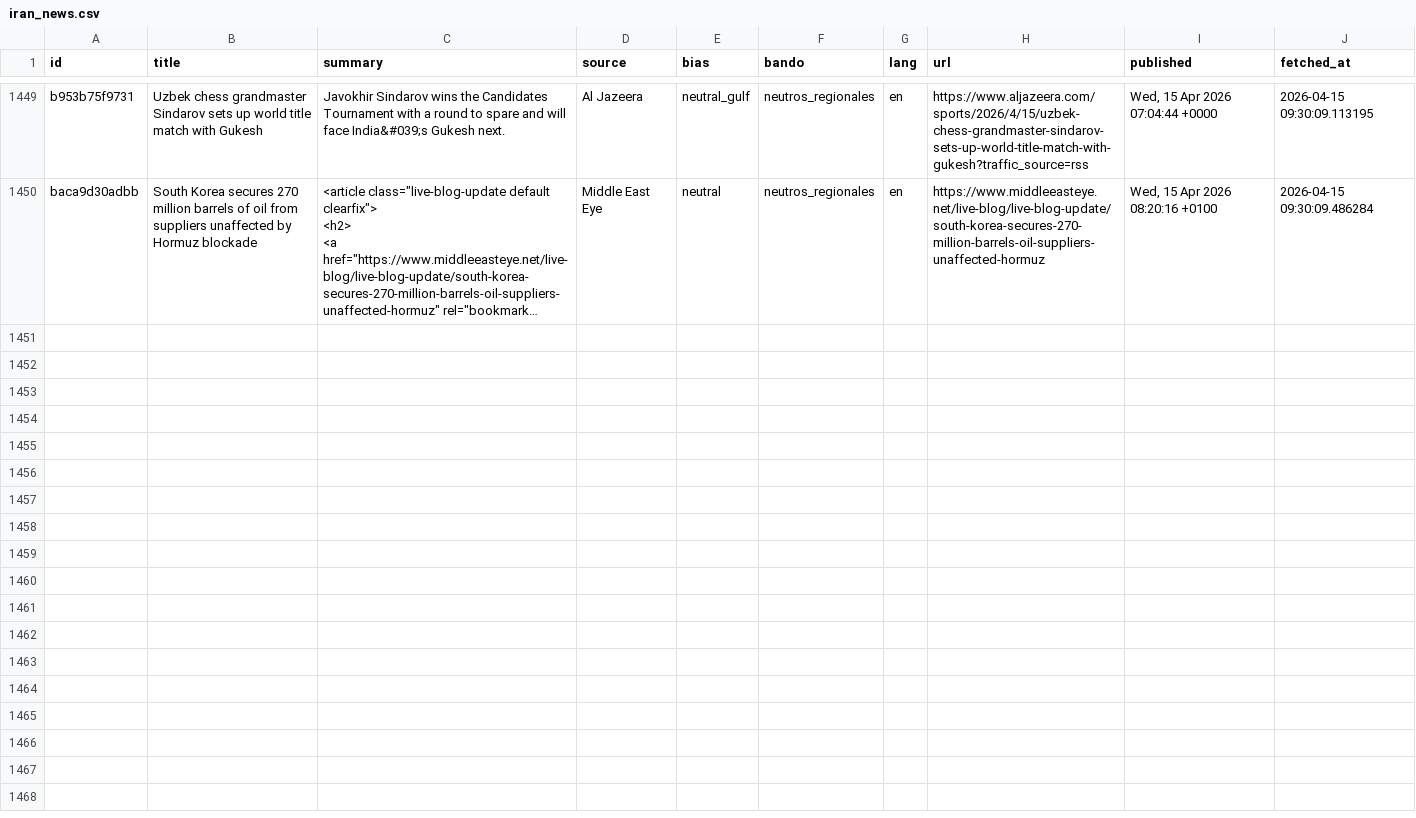
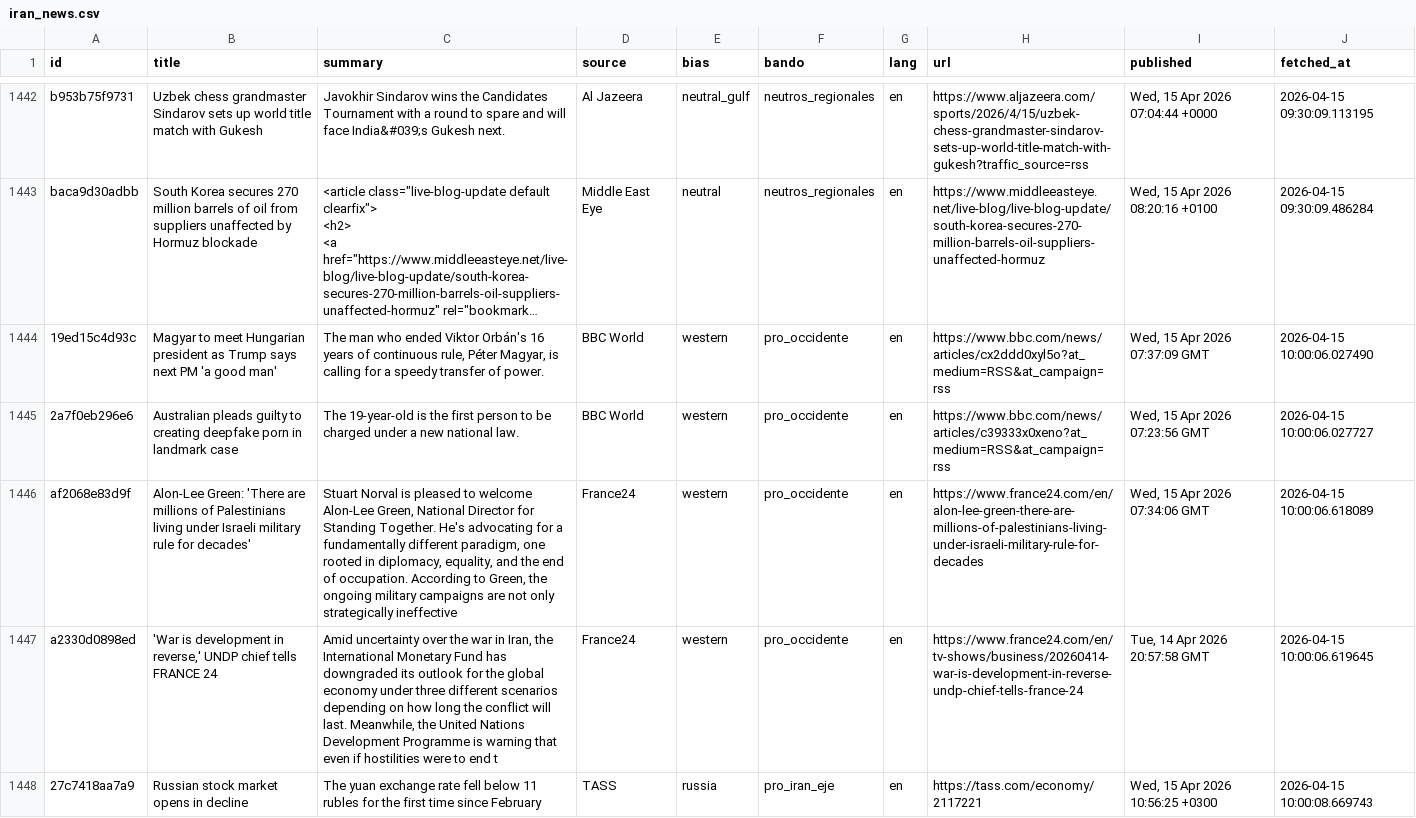
Before and after one commit to mcasrom/iran-osint-monitor, a CSV file: data/processed/iran_news.csv, drawn as a sheet; only a part is shown, gaps mark what is left out; long unchanged cells end in …; the diff covers the shown part only; the diff names each change by its address in the sheet, - before the commit and + after, or states it on an @@ line.

```diff
--- a/data/processed/iran_news.csv
+++ b/data/processed/iran_news.csv
+row 1444: 19ed15c4d93c | Magyar to meet Hungarian president as Trump says next PM 'a good man' | The man who ended Viktor Orbán's 16 years of continuous rule, Péter Magyar, is calling for a speedy transfer of power. | BBC World | western | pro_occidente | en | https://www.bbc.com/news/articles/cx2ddd0xyl5o?at_medium=RSS&at_campaign=rss | Wed, 15 Apr 2026 07:37:09 GMT | 2026-04-15 10:00:06.027490
+row 1445: 2a7f0eb296e6 | Australian pleads guilty to creating deepfake porn in landmark case | The 19-year-old is the first person to be charged under a new national law. | BBC World | western | pro_occidente | en | https://www.bbc.com/news/articles/c39333x0xeno?at_medium=RSS&at_campaign=rss | Wed, 15 Apr 2026 07:23:56 GMT | 2026-04-15 10:00:06.027727
+row 1446: af2068e83d9f | Alon-Lee Green: 'There are millions of Palestinians living under Israeli military rule for decades' | Stuart Norval is pleased to welcome Alon-Lee Green, National Director for Standing Together. He's advocating for a fundamentally different paradigm, one rooted in diplomacy, equality, and the end of occupation. According to Green, the ongoing military campaigns are not only strategically ineffective | France24 | western | pro_occidente | en | https://www.france24.com/en/alon-lee-green-there-are-millions-of-palestinians-living-under-israeli-military-rule-for-decades | Wed, 15 Apr 2026 07:34:06 GMT | 2026-04-15 10:00:06.618089
+row 1447: a2330d0898ed | 'War is development in reverse,' UNDP chief tells FRANCE 24 | Amid uncertainty over the war in Iran, the International Monetary Fund has downgraded its outlook for the global economy under three different scenarios depending on how long the conflict will last. Meanwhile, the United Nations Development Programme is warning that even if hostilities were to end t | France24 | western | pro_occidente | en | https://www.france24.com/en/tv-shows/business/20260414-war-is-development-in-reverse-undp-chief-tells-france-24 | Tue, 14 Apr 2026 20:57:58 GMT | 2026-04-15 10:00:06.619645
+row 1448: 27c7418aa7a9 | Russian stock market opens in decline | The yuan exchange rate fell below 11 rubles for the first time since February | TASS | russia | pro_iran_eje | en | https://tass.com/economy/2117221 | Wed, 15 Apr 2026 10:56:25 +0300 | 2026-04-15 10:00:08.669743
```
Also changed, not shown: 5 added rows and 7 removed rows elsewhere in this file, data/processed/iran_energy.csv, data/processed/iran_keywords.csv, 8 other files.
